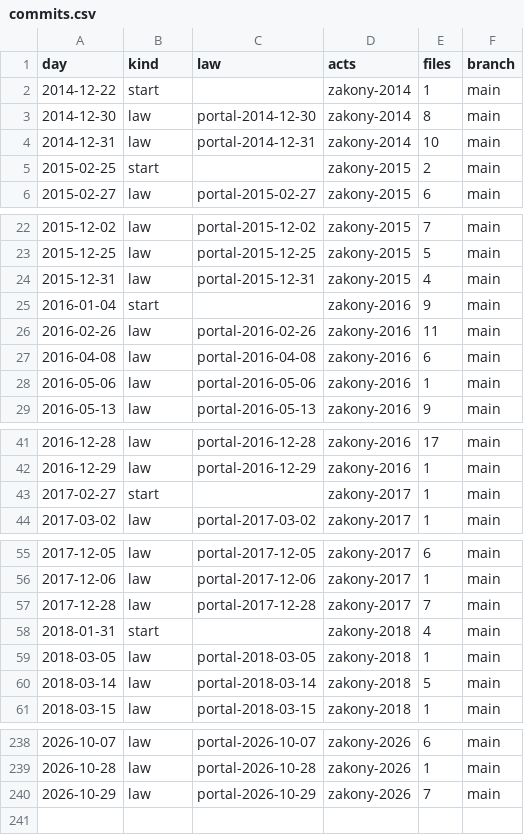
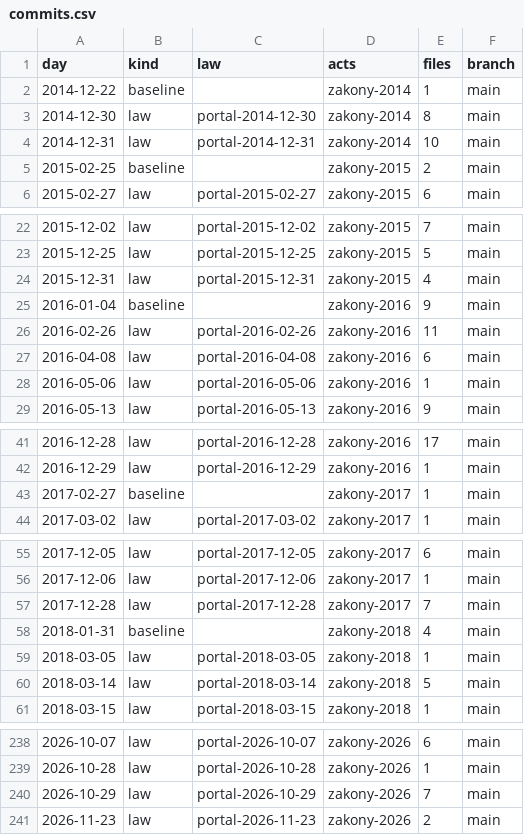
Before and after one commit to lexifina/russia-yaroslavl-law, a CSV file: data/commits.csv, drawn as a sheet; only a part is shown, gaps mark what is left out; the diff covers the shown part only.

Commit message:
Documentation, tables, tools and REPRODUCE.md
Appended 1 commits to 5e9bef818e3c; corpus sha256 465b9dfd5b7578fdc8cb326375fbf413fb67fba3a5cfa9ab564e317653014a37, data retrieved 2026-11-24.

Kind: documentation
Check: ru-pravo-yaroslavl-20261124T150437Z

```diff
--- a/data/commits.csv
+++ b/data/commits.csv
@@ -1,6 +1,6 @@
 day,kind,law,acts,files,branch
-2014-12-22,start,,zakony-2014,1,main
+2014-12-22,baseline,,zakony-2014,1,main
 2014-12-30,law,portal-2014-12-30,zakony-2014,8,main
 2014-12-31,law,portal-2014-12-31,zakony-2014,10,main
-2015-02-25,start,,zakony-2015,2,main
+2015-02-25,baseline,,zakony-2015,2,main
 2015-02-27,law,portal-2015-02-27,zakony-2015,6,main
@@ -24,3 +24,3 @@ day,kind,law,acts,files,branch
 2015-12-31,law,portal-2015-12-31,zakony-2015,4,main
-2016-01-04,start,,zakony-2016,9,main
+2016-01-04,baseline,,zakony-2016,9,main
 2016-02-26,law,portal-2016-02-26,zakony-2016,11,main
@@ -42,3 +42,3 @@ day,kind,law,acts,files,branch
 2016-12-29,law,portal-2016-12-29,zakony-2016,1,main
-2017-02-27,start,,zakony-2017,1,main
+2017-02-27,baseline,,zakony-2017,1,main
 2017-03-02,law,portal-2017-03-02,zakony-2017,1,main
@@ -57,3 +57,3 @@ day,kind,law,acts,files,branch
 2017-12-28,law,portal-2017-12-28,zakony-2017,7,main
-2018-01-31,start,,zakony-2018,4,main
+2018-01-31,baseline,,zakony-2018,4,main
 2018-03-05,law,portal-2018-03-05,zakony-2018,1,main
@@ -240 +240,2 @@ day,kind,law,acts,files,branch
 2026-10-29,law,portal-2026-10-29,zakony-2026,7,main
+2026-11-23,law,portal-2026-11-23,zakony-2026,2,main
```
Also changed, not shown: 8 edited cells elsewhere in this file, data/laws.csv, 26 other files.
